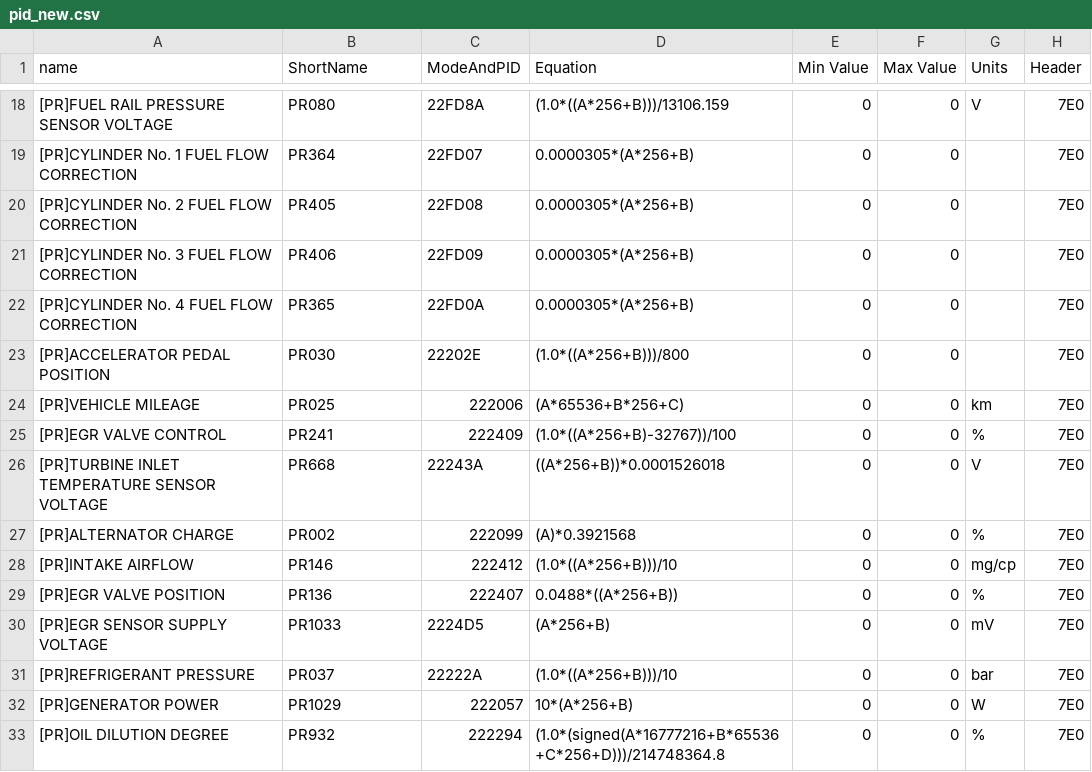
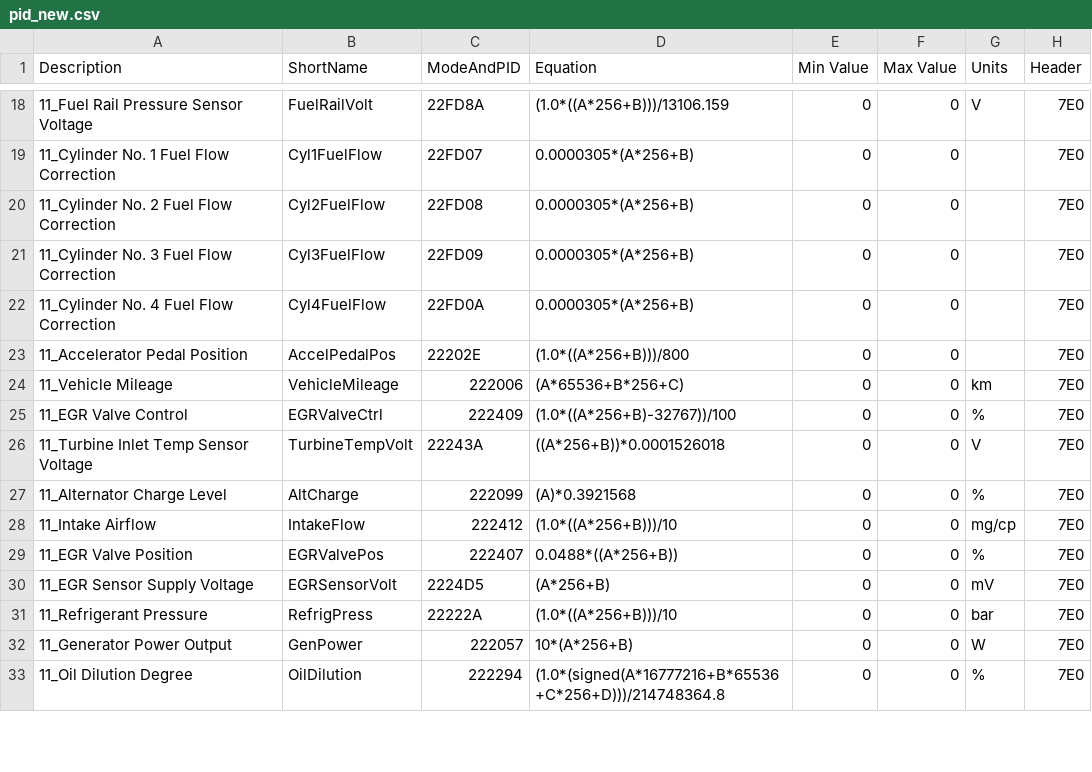
Before and after one commit to faberyx/k9k, a CSV file: pid_new.csv, drawn as a sheet; only a part is shown, gaps mark what is left out; the diff covers the shown part only.

```diff
--- a/pid_new.csv
+++ b/pid_new.csv
@@ -1 +1 @@
-name,ShortName,ModeAndPID,Equation,Min Value,Max Value,Units,Header
+Description,ShortName,ModeAndPID,Equation,Min Value,Max Value,Units,Header
@@ -18,16 +18,16 @@ name,ShortName,ModeAndPID,Equation,Min Value,Max Value,Units,Header
-"[PR]FUEL RAIL PRESSURE SENSOR VOLTAGE","PR080","22FD8A","(1.0*((A*256+B)))/13106.159","0","0","V","7E0"
-"[PR]CYLINDER No. 1 FUEL FLOW CORRECTION","PR364","22FD07","0.0000305*(A*256+B)","0","0","","7E0"
-"[PR]CYLINDER No. 2 FUEL FLOW CORRECTION","PR405","22FD08","0.0000305*(A*256+B)","0","0","","7E0"
-"[PR]CYLINDER No. 3 FUEL FLOW CORRECTION","PR406","22FD09","0.0000305*(A*256+B)","0","0","","7E0"
-"[PR]CYLINDER No. 4 FUEL FLOW CORRECTION","PR365","22FD0A","0.0000305*(A*256+B)","0","0","","7E0"
-"[PR]ACCELERATOR PEDAL POSITION","PR030","22202E","(1.0*((A*256+B)))/800","0","0","","7E0"
-"[PR]VEHICLE MILEAGE","PR025","222006","(A*65536+B*256+C)","0","0","km","7E0"
-"[PR]EGR VALVE CONTROL","PR241","222409","(1.0*((A*256+B)-32767))/100","0","0","%","7E0"
-"[PR]TURBINE INLET TEMPERATURE SENSOR VOLTAGE","PR668","22243A","((A*256+B))*0.0001526018","0","0","V","7E0"
-"[PR]ALTERNATOR CHARGE","PR002","222099","(A)*0.3921568","0","0","%","7E0"
-"[PR]INTAKE AIRFLOW","PR146","222412","(1.0*((A*256+B)))/10","0","0","mg/cp","7E0"
-"[PR]EGR VALVE POSITION","PR136","222407","0.0488*((A*256+B))","0","0","%","7E0"
-"[PR]EGR SENSOR SUPPLY VOLTAGE","PR1033","2224D5","(A*256+B)","0","0","mV","7E0"
-"[PR]REFRIGERANT PRESSURE","PR037","22222A","(1.0*((A*256+B)))/10","0","0","bar","7E0"
-"[PR]GENERATOR POWER","PR1029","222057","10*(A*256+B)","0","0","W","7E0"
-"[PR]OIL DILUTION DEGREE","PR932","222294","(1.0*(signed(A*16777216+B*65536+C*256+D)))/214748364.8","0","0","%","7E0"
+"11_Fuel Rail Pressure Sensor Voltage","FuelRailVolt","22FD8A","(1.0*((A*256+B)))/13106.159","0","0","V","7E0"
+"11_Cylinder No. 1 Fuel Flow Correction","Cyl1FuelFlow","22FD07","0.0000305*(A*256+B)","0","0","","7E0"
+"11_Cylinder No. 2 Fuel Flow Correction","Cyl2FuelFlow","22FD08","0.0000305*(A*256+B)","0","0","","7E0"
+"11_Cylinder No. 3 Fuel Flow Correction","Cyl3FuelFlow","22FD09","0.0000305*(A*256+B)","0","0","","7E0"
+"11_Cylinder No. 4 Fuel Flow Correction","Cyl4FuelFlow","22FD0A","0.0000305*(A*256+B)","0","0","","7E0"
+"11_Accelerator Pedal Position","AccelPedalPos","22202E","(1.0*((A*256+B)))/800","0","0","","7E0"
+"11_Vehicle Mileage","VehicleMileage","222006","(A*65536+B*256+C)","0","0","km","7E0"
+"11_EGR Valve Control","EGRValveCtrl","222409","(1.0*((A*256+B)-32767))/100","0","0","%","7E0"
+"11_Turbine Inlet Temp Sensor Voltage","TurbineTempVolt","22243A","((A*256+B))*0.0001526018","0","0","V","7E0"
+"11_Alternator Charge Level","AltCharge","222099","(A)*0.3921568","0","0","%","7E0"
+"11_Intake Airflow","IntakeFlow","222412","(1.0*((A*256+B)))/10","0","0","mg/cp","7E0"
+"11_EGR Valve Position","EGRValvePos","222407","0.0488*((A*256+B))","0","0","%","7E0"
+"11_EGR Sensor Supply Voltage","EGRSensorVolt","2224D5","(A*256+B)","0","0","mV","7E0"
+"11_Refrigerant Pressure","RefrigPress","22222A","(1.0*((A*256+B)))/10","0","0","bar","7E0"
+"11_Generator Power Output","GenPower","222057","10*(A*256+B)","0","0","W","7E0"
+"11_Oil Dilution Degree","OilDilution","222294","(1.0*(signed(A*16777216+B*65536+C*256+D)))/214748364.8","0","0","%","7E0"
```
Also changed, not shown: 13 removed rows and 66 edited cells elsewhere in this file.
